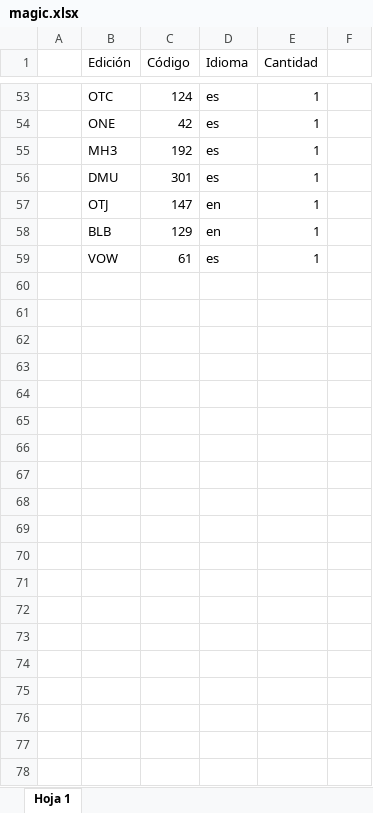
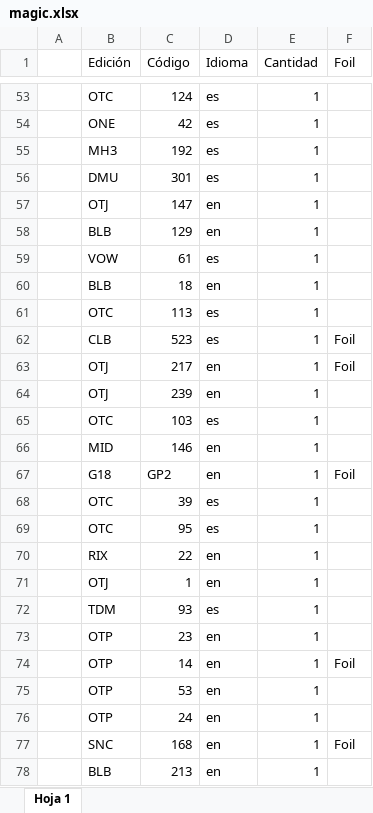
Before and after one commit to Victor-AGSP/vicardstore, an Excel workbook: public/data/magic.xlsx, sheet Hoja 1, drawn as a sheet; only a part is shown, gaps mark what is left out; values as stored, in another font and other column widths than the file's, no borders; the diff covers the shown part only; the diff names each change by its address in the sheet, - before the commit and + after, or states it on an @@ line.

```diff
--- a/public/data/magic.xlsx (sheet Hoja 1)
+++ b/public/data/magic.xlsx (sheet Hoja 1)
-F1: (empty)
+F1: Foil
+row 60:  | BLB | 18 | en | 1
+row 61:  | OTC | 113 | es | 1
+row 62:  | CLB | 523 | es | 1 | Foil
+row 63:  | OTJ | 217 | en | 1 | Foil
+row 64:  | OTJ | 239 | en | 1
+row 65:  | OTC | 103 | es | 1
+row 66:  | MID | 146 | en | 1
+row 67:  | G18 | GP2 | en | 1 | Foil
+row 68:  | OTC | 39 | es | 1
+row 69:  | OTC | 95 | es | 1
+row 70:  | RIX | 22 | en | 1
+row 71:  | OTJ | 1 | en | 1
+row 72:  | TDM | 93 | es | 1
+row 73:  | OTP | 23 | en | 1
+row 74:  | OTP | 14 | en | 1 | Foil
+row 75:  | OTP | 53 | en | 1
+row 76:  | OTP | 24 | en | 1
+row 77:  | SNC | 168 | en | 1 | Foil
+row 78:  | BLB | 213 | en | 1
```
Also changed, not shown: 110 added rows elsewhere in this sheet, 4 other files.
